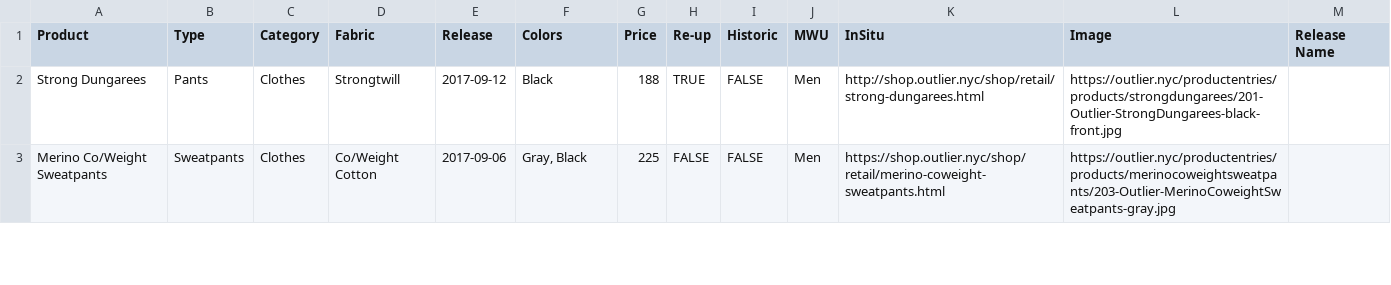
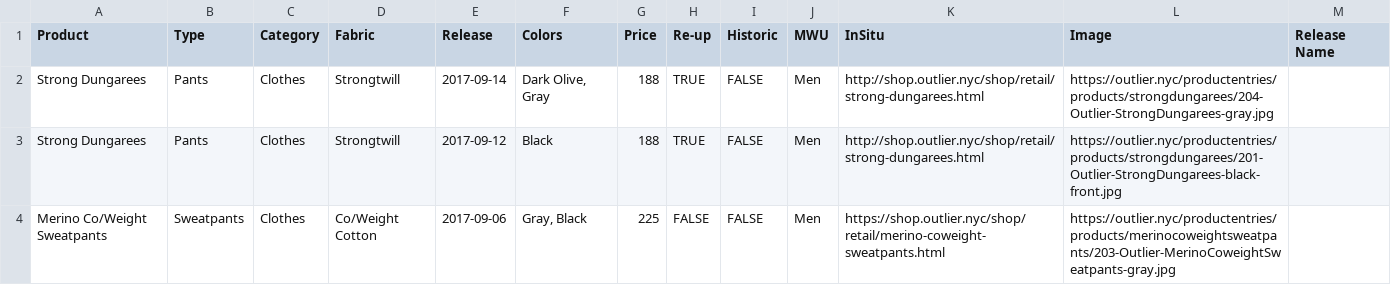
Before and after one commit to ciyer/outlier, a CSV file: src/outlier-data.csv, drawn as a sheet; only a part is shown.

Commit message:
2017-09-14 Strong Dungarees in additional colors.

```diff
--- a/src/outlier-data.csv
+++ b/src/outlier-data.csv
@@ -1,2 +1,3 @@
 Product,Type,Category,Fabric,Release,Colors,Price,Re-up,Historic,MWU,InSitu,Image,Release Name
+Strong Dungarees,Pants,Clothes,Strongtwill,2017-09-14,"Dark Olive, Gray",188,TRUE,FALSE,Men,http://shop.outlier.nyc/shop/retail/strong-dungarees.html,https://outlier.nyc/productentries/products/strongdungarees/204-Outlier-StrongDungarees-gray.jpg,
 Strong Dungarees,Pants,Clothes,Strongtwill,2017-09-12,Black,188,TRUE,FALSE,Men,http://shop.outlier.nyc/shop/retail/strong-dungarees.html,https://outlier.nyc/productentries/products/strongdungarees/201-Outlier-StrongDungarees-black-front.jpg,
```
